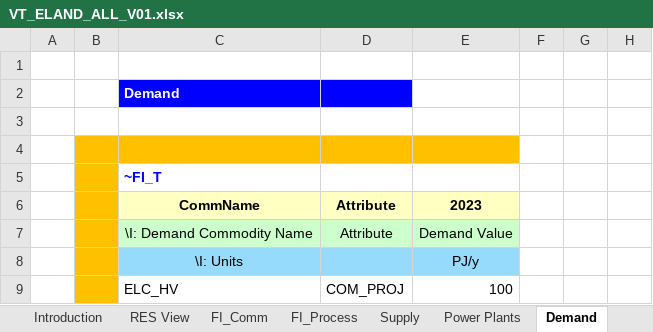
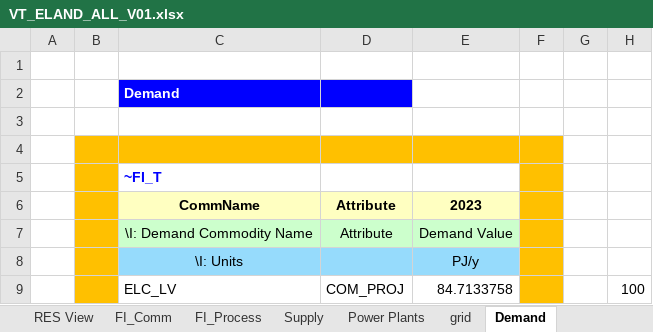
Before and after one commit to topozuz/AGH_ZT, an Excel workbook: VT_ELAND_ALL_V01.xlsx, sheet Demand, drawn as a sheet; values as stored, in another font and other column widths than the file's, no borders; removed rows and columns are numbered as before the commit, all else as after; the diff names each change by its address in the sheet, - before the commit and + after, or states it on an @@ line.

```diff
--- a/VT_ELAND_ALL_V01.xlsx (sheet Demand)
+++ b/VT_ELAND_ALL_V01.xlsx (sheet Demand)
+sheet tab: grid
-F4:F8 fill: none
+F4:F8 fill: #FFC000
-row 9:  |  | ELC_HV | COM_PROJ | 100
+row 9:  |  | ELC_LV | COM_PROJ | 84.7133758 |  |  | 100
```
Also changed, not shown: sheet FI_Process, sheet FI_Comm, sheet Power Plants, charts or pictures.
